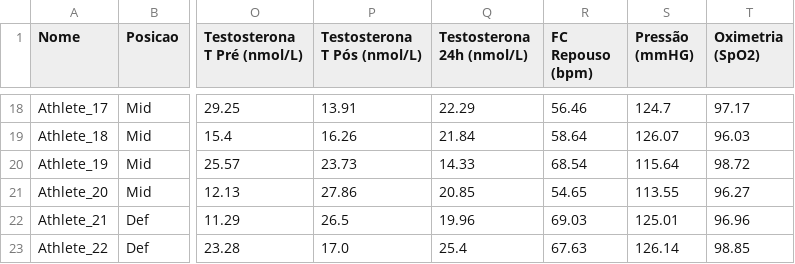
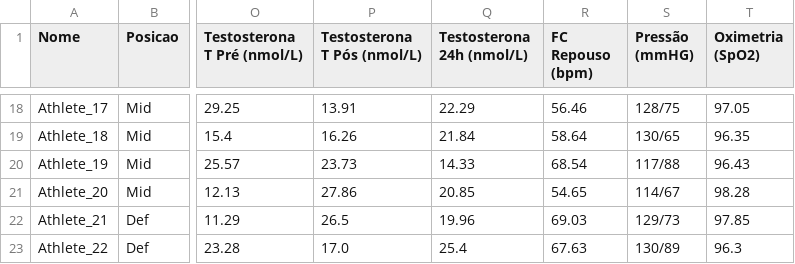
Before and after one commit to FBRosito/unsupervised-athlete-biomarker-clustering, a CSV file: database/dataset_real_world_example.csv, drawn as a sheet; only a part is shown, gaps mark what is left out; the diff covers the shown part only; the diff names each change by its address in the sheet, - before the commit and + after, or states it on an @@ line.

```diff
--- a/database/dataset_real_world_example.csv
+++ b/database/dataset_real_world_example.csv
-S18 (Pressão (mmHG)): 124.7
+S18 (Pressão (mmHG)): 128/75
-T18 (Oximetria (SpO2)): 97.17
+T18 (Oximetria (SpO2)): 97.05
-S19 (Pressão (mmHG)): 126.07
+S19 (Pressão (mmHG)): 130/65
-T19 (Oximetria (SpO2)): 96.03
+T19 (Oximetria (SpO2)): 96.35
-S20 (Pressão (mmHG)): 115.64
+S20 (Pressão (mmHG)): 117/88
-T20 (Oximetria (SpO2)): 98.72
+T20 (Oximetria (SpO2)): 96.43
-S21 (Pressão (mmHG)): 113.55
+S21 (Pressão (mmHG)): 114/67
-T21 (Oximetria (SpO2)): 96.27
+T21 (Oximetria (SpO2)): 98.28
-S22 (Pressão (mmHG)): 125.01
+S22 (Pressão (mmHG)): 129/73
-T22 (Oximetria (SpO2)): 96.96
+T22 (Oximetria (SpO2)): 97.85
-S23 (Pressão (mmHG)): 126.14
+S23 (Pressão (mmHG)): 130/89
-T23 (Oximetria (SpO2)): 98.85
+T23 (Oximetria (SpO2)): 96.3
```
Also changed, not shown: 32 edited cells elsewhere in this file, 13 other files.
